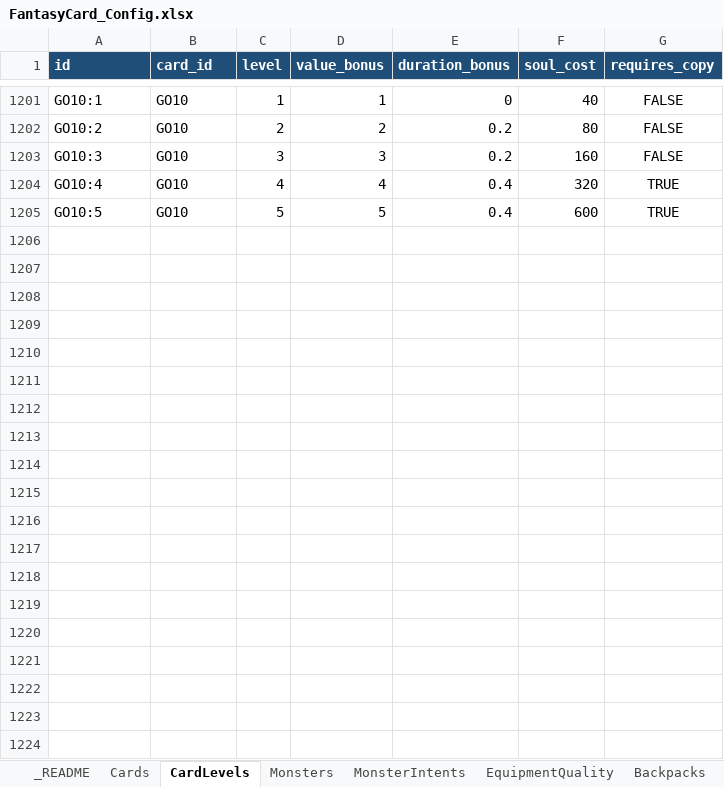
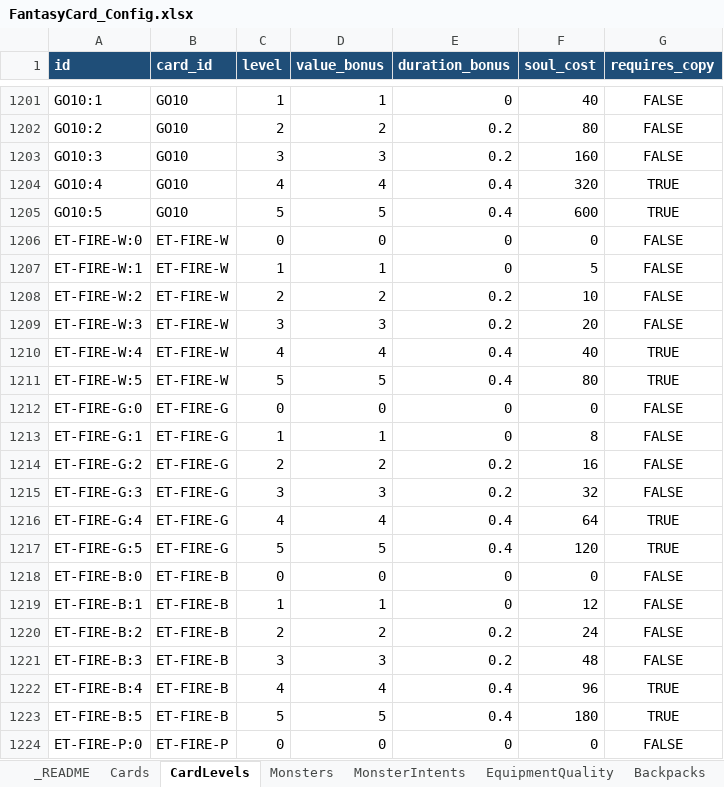
Before and after one commit to AlenSheng/godot_FanstaryCard, an Excel workbook: config/FantasyCard_Config.xlsx, sheet CardLevels, drawn as a sheet; only a part is shown, gaps mark what is left out; values as stored, in another font and other column widths than the file's, no borders; the diff covers the shown part only; the diff names each change by its address in the sheet, - before the commit and + after, or states it on an @@ line.

Commit message:
feat: add elemental tuning cards

```diff
--- a/config/FantasyCard_Config.xlsx (sheet CardLevels)
+++ b/config/FantasyCard_Config.xlsx (sheet CardLevels)
+row 1206: ET-FIRE-W:0 | ET-FIRE-W | 0 | 0 | 0 | 0 | FALSE
+row 1207: ET-FIRE-W:1 | ET-FIRE-W | 1 | 1 | 0 | 5 | FALSE
+row 1208: ET-FIRE-W:2 | ET-FIRE-W | 2 | 2 | 0.2 | 10 | FALSE
+row 1209: ET-FIRE-W:3 | ET-FIRE-W | 3 | 3 | 0.2 | 20 | FALSE
+row 1210: ET-FIRE-W:4 | ET-FIRE-W | 4 | 4 | 0.4 | 40 | TRUE
+row 1211: ET-FIRE-W:5 | ET-FIRE-W | 5 | 5 | 0.4 | 80 | TRUE
+row 1212: ET-FIRE-G:0 | ET-FIRE-G | 0 | 0 | 0 | 0 | FALSE
+row 1213: ET-FIRE-G:1 | ET-FIRE-G | 1 | 1 | 0 | 8 | FALSE
+row 1214: ET-FIRE-G:2 | ET-FIRE-G | 2 | 2 | 0.2 | 16 | FALSE
+row 1215: ET-FIRE-G:3 | ET-FIRE-G | 3 | 3 | 0.2 | 32 | FALSE
+row 1216: ET-FIRE-G:4 | ET-FIRE-G | 4 | 4 | 0.4 | 64 | TRUE
+row 1217: ET-FIRE-G:5 | ET-FIRE-G | 5 | 5 | 0.4 | 120 | TRUE
+row 1218: ET-FIRE-B:0 | ET-FIRE-B | 0 | 0 | 0 | 0 | FALSE
+row 1219: ET-FIRE-B:1 | ET-FIRE-B | 1 | 1 | 0 | 12 | FALSE
+row 1220: ET-FIRE-B:2 | ET-FIRE-B | 2 | 2 | 0.2 | 24 | FALSE
+row 1221: ET-FIRE-B:3 | ET-FIRE-B | 3 | 3 | 0.2 | 48 | FALSE
+row 1222: ET-FIRE-B:4 | ET-FIRE-B | 4 | 4 | 0.4 | 96 | TRUE
+row 1223: ET-FIRE-B:5 | ET-FIRE-B | 5 | 5 | 0.4 | 180 | TRUE
+row 1224: ET-FIRE-P:0 | ET-FIRE-P | 0 | 0 | 0 | 0 | FALSE
```
Also changed, not shown: 101 added rows elsewhere in this sheet, sheet Cards, sheet _README, 19 other files.
